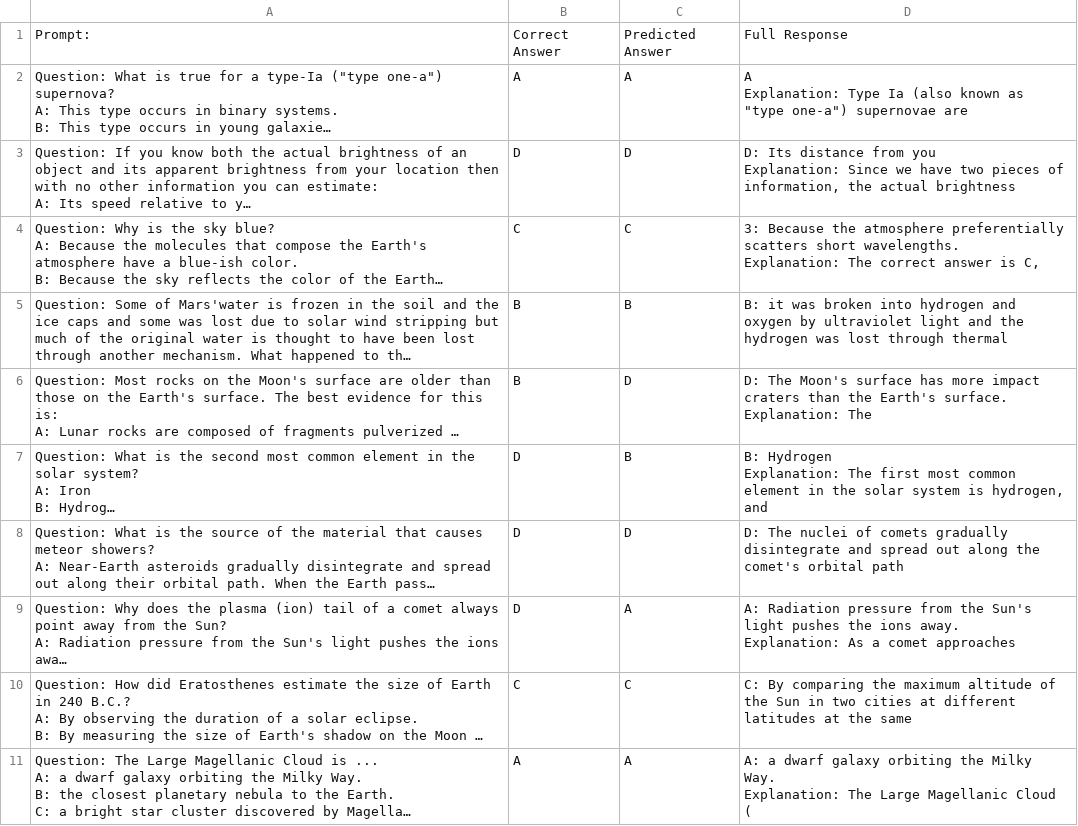
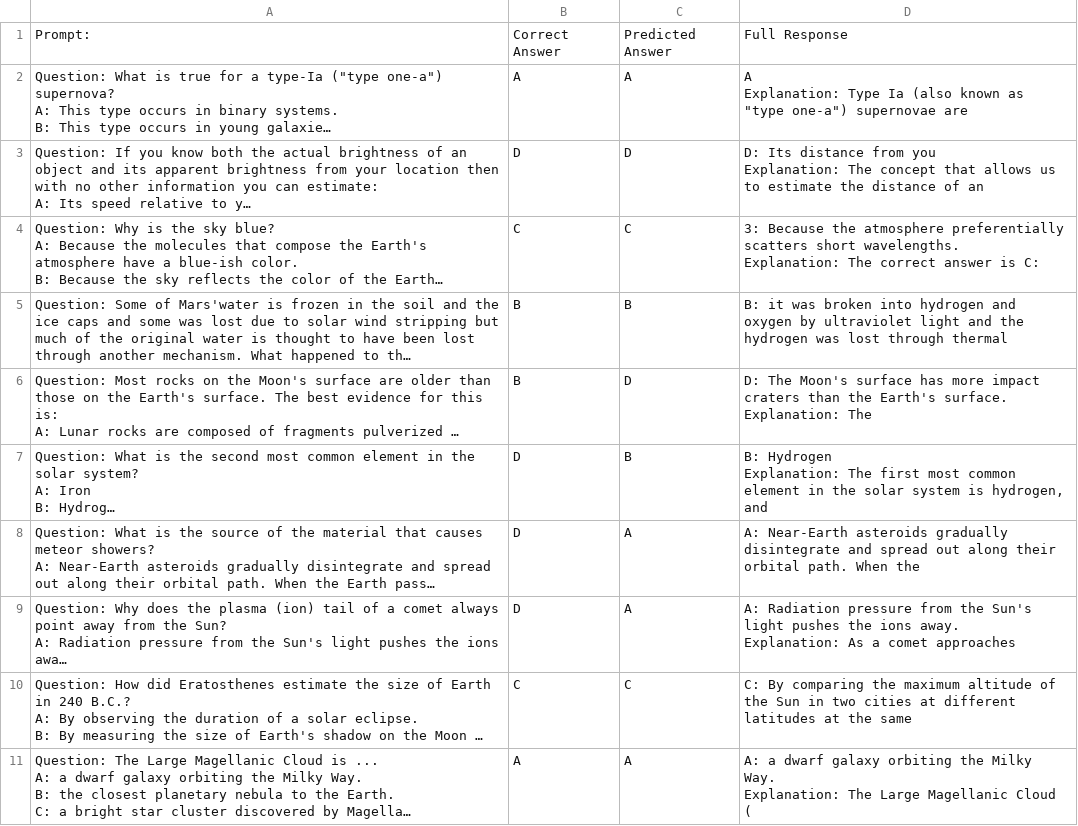
Before and after one commit to peogradin/Intelligent-agents, a CSV file: Problem-set-2/Problem 2.1/Llama_zero_shot_results.csv, drawn as a sheet; only a part is shown; long unchanged cells end in …; ↵ is a line break in a cell; the diff covers the shown part only; the diff names each change by its address in the sheet, - before the commit and + after, or states it on an @@ line.

```diff
--- a/Problem-set-2/Problem 2.1/Llama_zero_shot_results.csv
+++ b/Problem-set-2/Problem 2.1/Llama_zero_shot_results.csv
-D3: …you ↵ Explanation: Since we have two pieces of information, the actual brightness
+D3: …you ↵ Explanation: The concept that allows us to estimate the distance of an
-D4: …answer is C,
+D4: …answer is C:
-C8: D
+C8: A
-D8: D: The nuclei of comets gradually disintegrate and spread out along the comet's orbital path
+D8: A: Near-Earth asteroids gradually disintegrate and spread out along their orbital path. When the
```
Also changed, not shown: 16 edited cells elsewhere in this file, Problem-set-2/Problem 2.1/Hermes_few_shot_results.csv, Problem-set-2/Problem 2.1/Hermes_zero_shot_results.csv, 5 other files.
